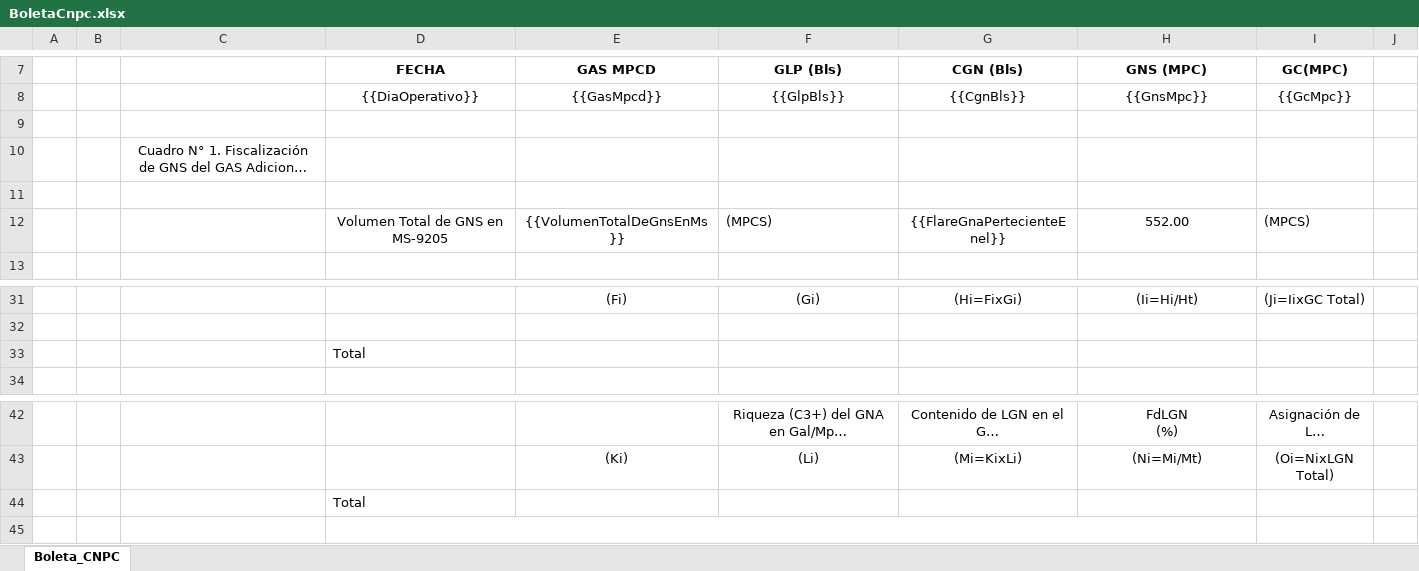
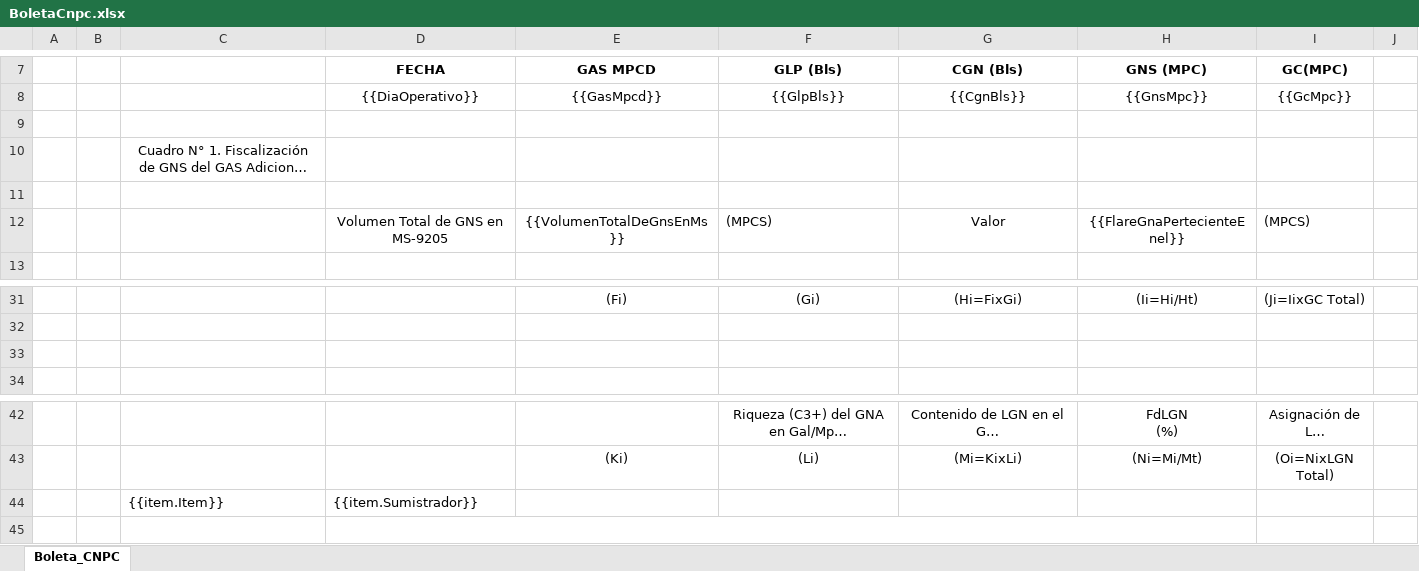
Before and after one commit to extspperu/UnnaReportesOperativos, an Excel workbook: Unna.OperationalReport.WebSite/wwwroot/plantillas/reporte/diario/BoletaCnpc.xlsx, sheet Boleta_CNPC, drawn as a sheet; only a part is shown, gaps mark what is left out; long unchanged cells end in …; values as stored, in another font and other column widths than the file's, no borders; charts and pictures not drawn; removed rows and columns are numbered as before the commit, all else as after; the diff names each change by its address in the sheet, - before the commit and + after, or states it on an @@ line.

```diff
--- a/Unna.OperationalReport.WebSite/wwwroot/plantillas/reporte/diario/BoletaCnpc.xlsx (sheet Boleta_CNPC)
+++ b/Unna.OperationalReport.WebSite/wwwroot/plantillas/reporte/diario/BoletaCnpc.xlsx (sheet Boleta_CNPC)
-G12 (CGN (Bls)): {{FlareGnaPertecienteEnel}}
+G12 (CGN (Bls)): Valor
-H12 (GNS (MPC)): 552.00
+H12 (GNS (MPC)): {{FlareGnaPertecienteEnel}}
-D33 (FECHA): Total
+D33 (FECHA): (empty)
-row 44:  |  |  | Total
+row 44:  |  | {{item.Item}} | {{item.Sumistrador}}
```
Also changed, not shown: 51 other files.
